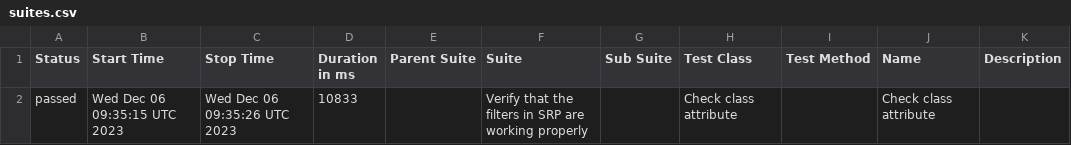
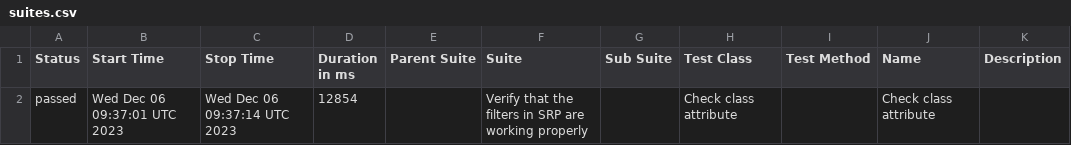
Before and after one commit to jtacopt/cucumber_java_selenium, a CSV file: mac/win/chrome/latest/data/suites.csv, drawn as a sheet.

```diff
--- a/mac/win/chrome/latest/data/suites.csv
+++ b/mac/win/chrome/latest/data/suites.csv
@@ -1,2 +1,2 @@
 "Status","Start Time","Stop Time","Duration in ms","Parent Suite","Suite","Sub Suite","Test Class","Test Method","Name","Description"
-"passed","Wed Dec 06 09:35:15 UTC 2023","Wed Dec 06 09:35:26 UTC 2023","10833","","Verify that the filters in SRP are working properly","","Check class attribute","","Check class attribute",""
+"passed","Wed Dec 06 09:37:01 UTC 2023","Wed Dec 06 09:37:14 UTC 2023","12854","","Verify that the filters in SRP are working properly","","Check class attribute","","Check class attribute",""
```
Also changed, not shown: 16 other files.
